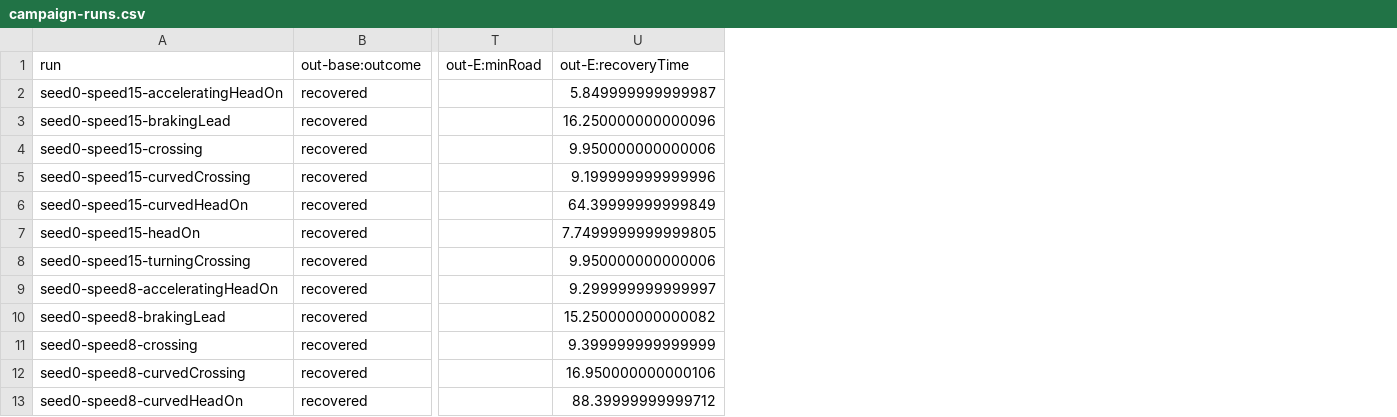
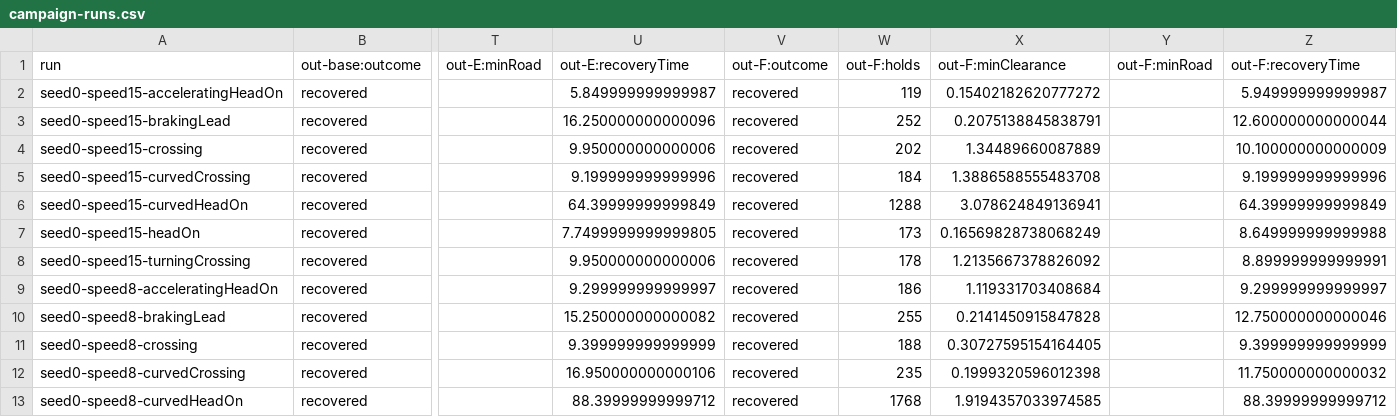
Before and after one commit to zaixinpan3/Vehicle-Collision-Avoidance, a CSV file: report/TERMINAL_BACKUP_SET_20261008/campaign-runs.csv, drawn as a sheet; only a part is shown, gaps mark what is left out; the diff names each change by its address in the sheet, - before the commit and + after, or states it on an @@ line.

```diff
--- a/report/TERMINAL_BACKUP_SET_20261008/campaign-runs.csv
+++ b/report/TERMINAL_BACKUP_SET_20261008/campaign-runs.csv
+column V (out-F:outcome), rows 2-13: all recovered
+column W (out-F:holds), rows 2-13: 119 | 252 | 202 | 184 | 1288 | 173 | 178 | 186 | 255 | 188 | 235 | 1768
+column X (out-F:minClearance), rows 2-13: 0.15402182620777272 | 0.2075138845838791 | 1.34489660087889 | 1.3886588555483708 | 3.078624849136941 | 0.16569828738068249 | 1.2135667378826092 | 1.119331703408684 | 0.2141450915847828 | 0.30727595154164405 | 0.1999320596012398 | 1.9194357033974585
+column Y (out-F:minRoad), empty
+column Z (out-F:recoveryTime), rows 2-13: 5.949999999999987 | 12.600000000000044 | 10.100000000000009 | 9.199999999999996 | 64.39999999999849 | 8.649999999999988 | 8.899999999999991 | 9.299999999999997 | 12.750000000000046 | 9.399999999999999 | 11.750000000000032 | 88.39999999999712
```
Also changed, not shown: 14 other files.
